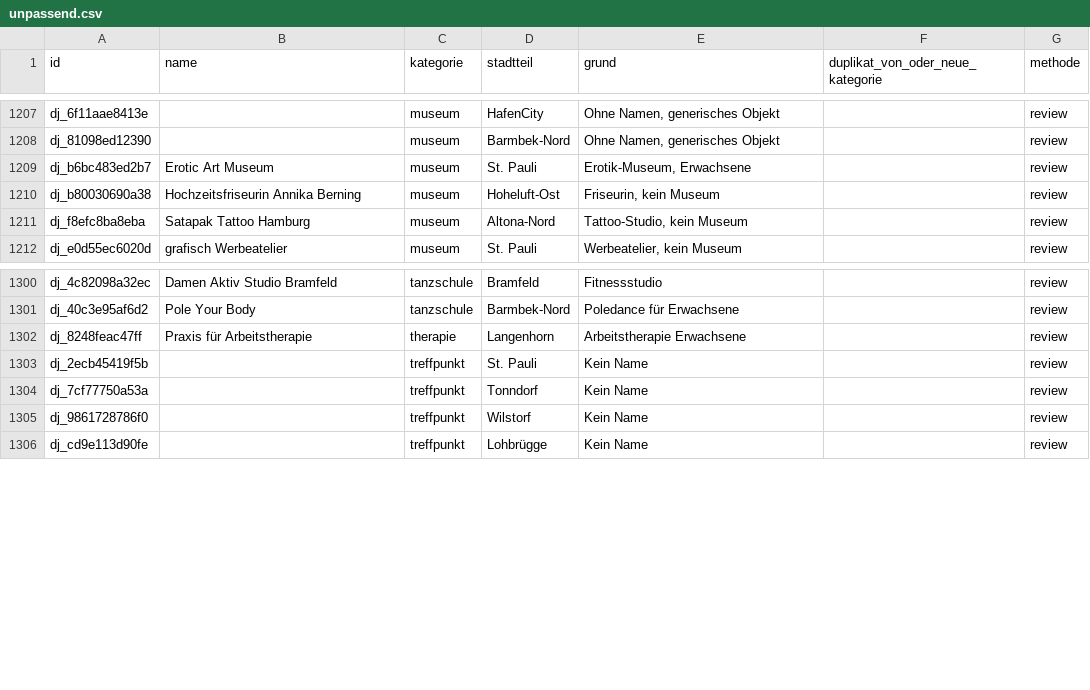
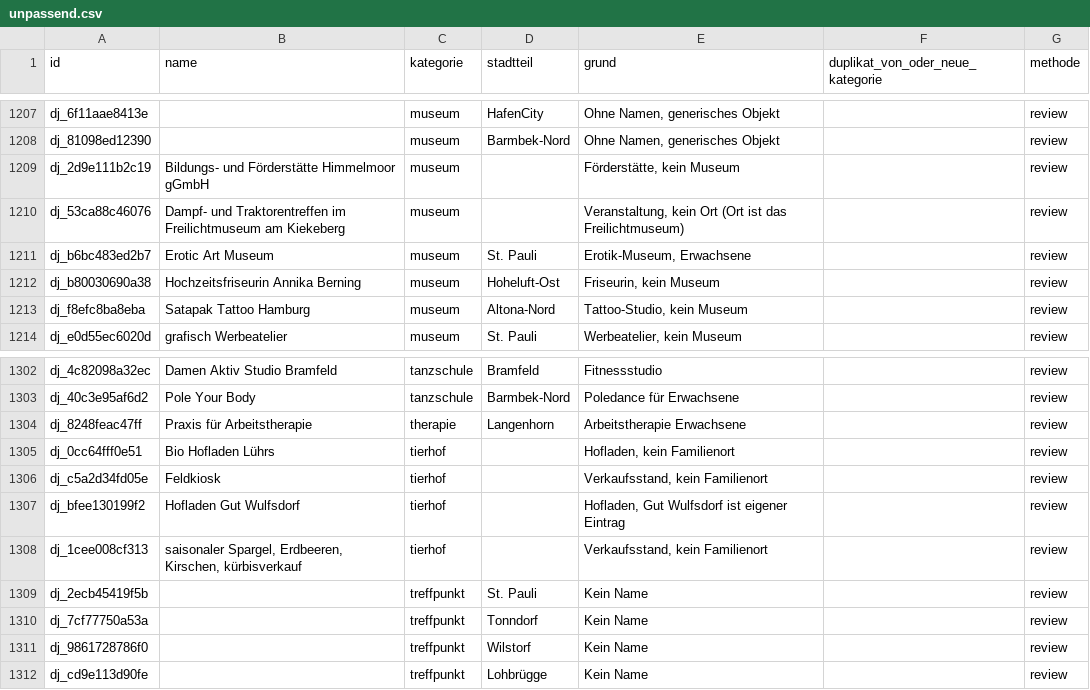
Before and after one commit to Dschulien91/djuu, a CSV file: data/cleaning/unpassend.csv, drawn as a sheet; only a part is shown, gaps mark what is left out; the diff names each change by its address in the sheet, - before the commit and + after, or states it on an @@ line.

```diff
--- a/data/cleaning/unpassend.csv
+++ b/data/cleaning/unpassend.csv
+row 1209: dj_2d9e111b2c19 | Bildungs- und Förderstätte Himmelmoor gGmbH | museum |  | Förderstätte, kein Museum |  | review
+row 1210: dj_53ca88c46076 | Dampf- und Traktorentreffen im Freilichtmuseum am Kiekeberg | museum |  | Veranstaltung, kein Ort (Ort ist das Freilichtmuseum) |  | review
+row 1305: dj_0cc64fff0e51 | Bio Hofladen Lührs | tierhof |  | Hofladen, kein Familienort |  | review
+row 1306: dj_c5a2d34fd05e | Feldkiosk | tierhof |  | Verkaufsstand, kein Familienort |  | review
+row 1307: dj_bfee130199f2 | Hofladen Gut Wulfsdorf | tierhof |  | Hofladen, Gut Wulfsdorf ist eigener Eintrag |  | review
+row 1308: dj_1cee008cf313 | saisonaler Spargel, Erdbeeren, Kirschen, kürbisverkauf | tierhof |  | Verkaufsstand, kein Familienort |  | review
```
Also changed, not shown: data/cleaning/angebote.csv, data/cleaning/duplikat.csv, 24 other files.
